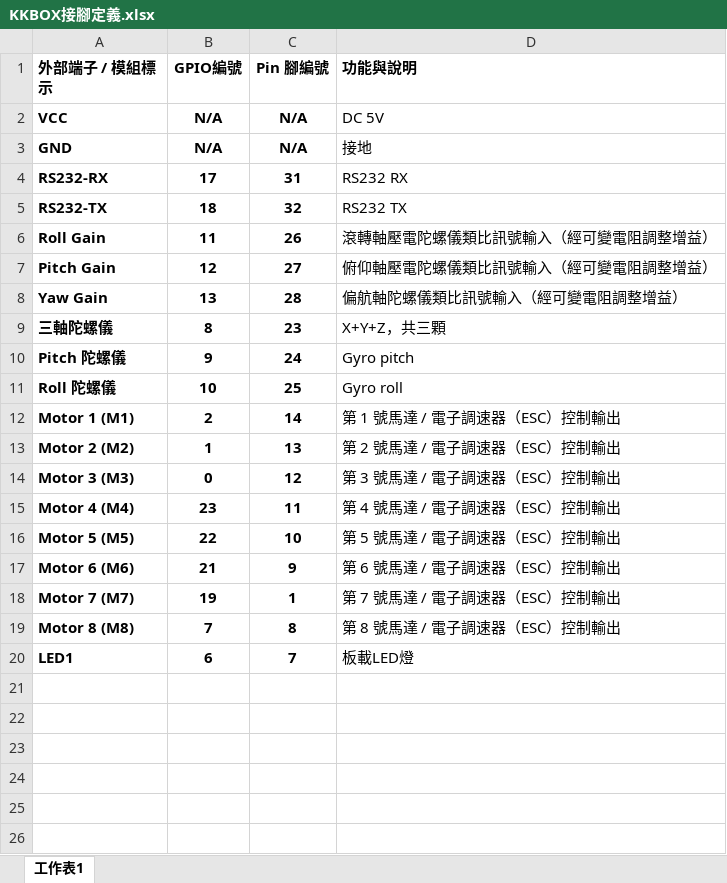
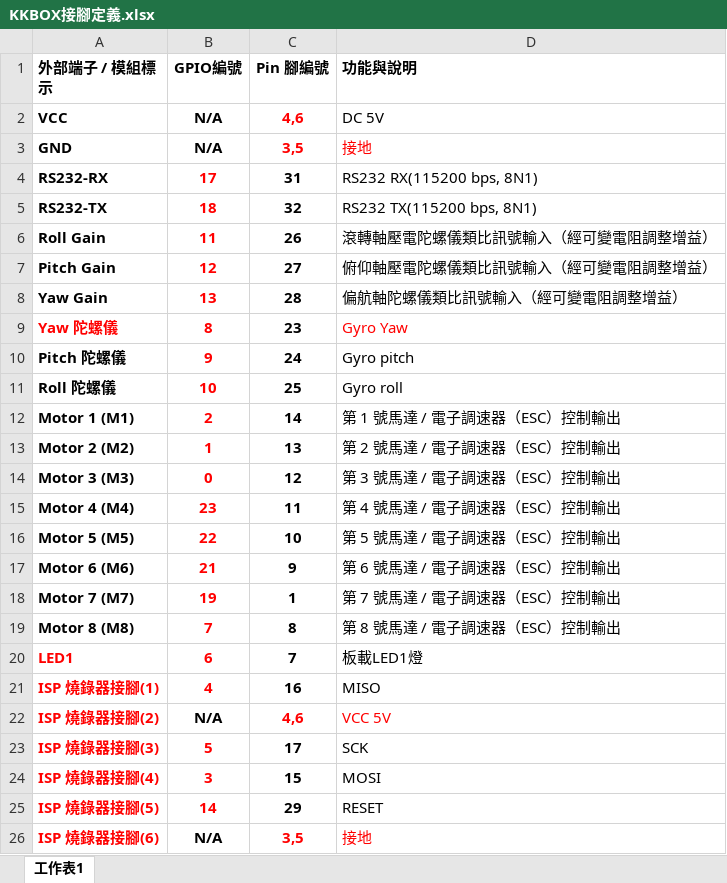
Before and after one commit to LenShi1989/kkbox, an Excel workbook: docs/KKBOX接腳定義.xlsx, sheet 工作表1, drawn as a sheet; values as stored, in another font and other column widths than the file's, no borders; the diff names each change by its address in the sheet, - before the commit and + after, or states it on an @@ line.

```diff
--- a/docs/KKBOX接腳定義.xlsx (sheet 工作表1)
+++ b/docs/KKBOX接腳定義.xlsx (sheet 工作表1)
-C2 (Pin 腳編號): N/A
+C2 (Pin 腳編號): 4,6
-C2 text colour: black
+C2 text colour: #FF0000
-C3 (Pin 腳編號): N/A
+C3 (Pin 腳編號): 3,5
-C3:D3 text colour: black
+C3:D3 text colour: #FF0000
-B4:B8 text colour: black
+B4:B8 text colour: #FF0000
-D4 (功能與說明): RS232 RX
+D4 (功能與說明): RS232 RX(115200 bps, 8N1)
-D5 (功能與說明): RS232 TX
+D5 (功能與說明): RS232 TX(115200 bps, 8N1)
-A9 (外部端子 / 模組標示): 三軸陀螺儀
+A9 (外部端子 / 模組標示): Yaw 陀螺儀
-A9:B9 text colour: black
+A9:B9 text colour: #FF0000
-D9 (功能與說明): X+Y+Z，共三顆
+D9 (功能與說明): Gyro Yaw
-D9 text colour: black
+D9 text colour: #FF0000
-B10:B19 text colour: black
+B10:B19 text colour: #FF0000
-A20:B20 text colour: black
+A20:B20 text colour: #FF0000
-D20 (功能與說明): 板載LED燈
+D20 (功能與說明): 板載LED1燈
+row 21: ISP 燒錄器接腳(1) | 4 | 16 | MISO
+row 22: ISP 燒錄器接腳(2) | N/A | 4,6 | VCC 5V
+row 23: ISP 燒錄器接腳(3) | 5 | 17 | SCK
+row 24: ISP 燒錄器接腳(4) | 3 | 15 | MOSI
+row 25: ISP 燒錄器接腳(5) | 14 | 29 | RESET
+row 26: ISP 燒錄器接腳(6) | N/A | 3,5 | 接地
```
Also changed, not shown: 5 other files.
